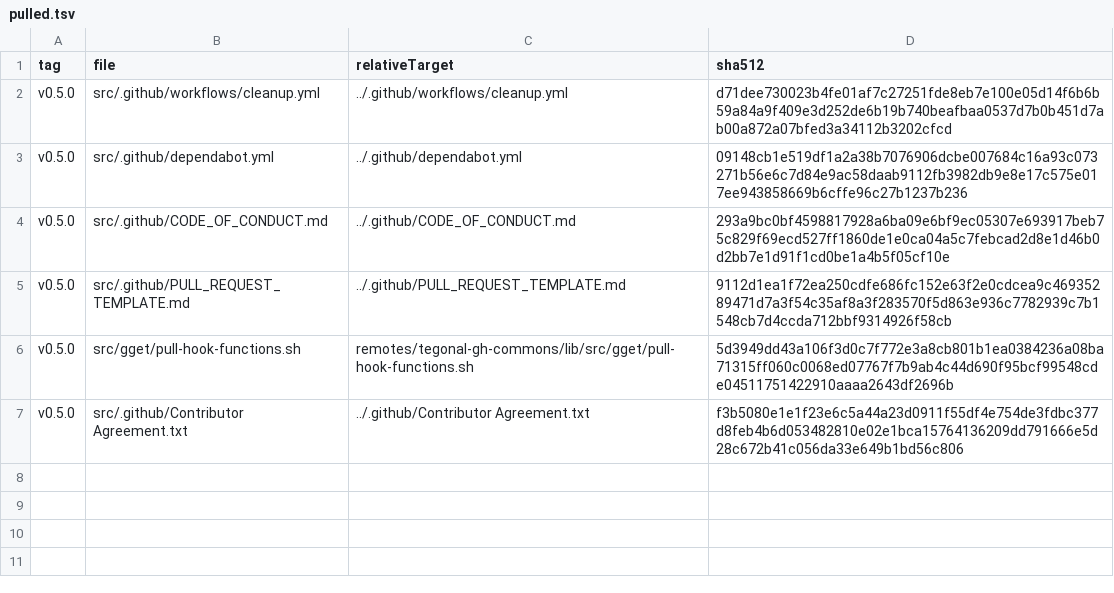
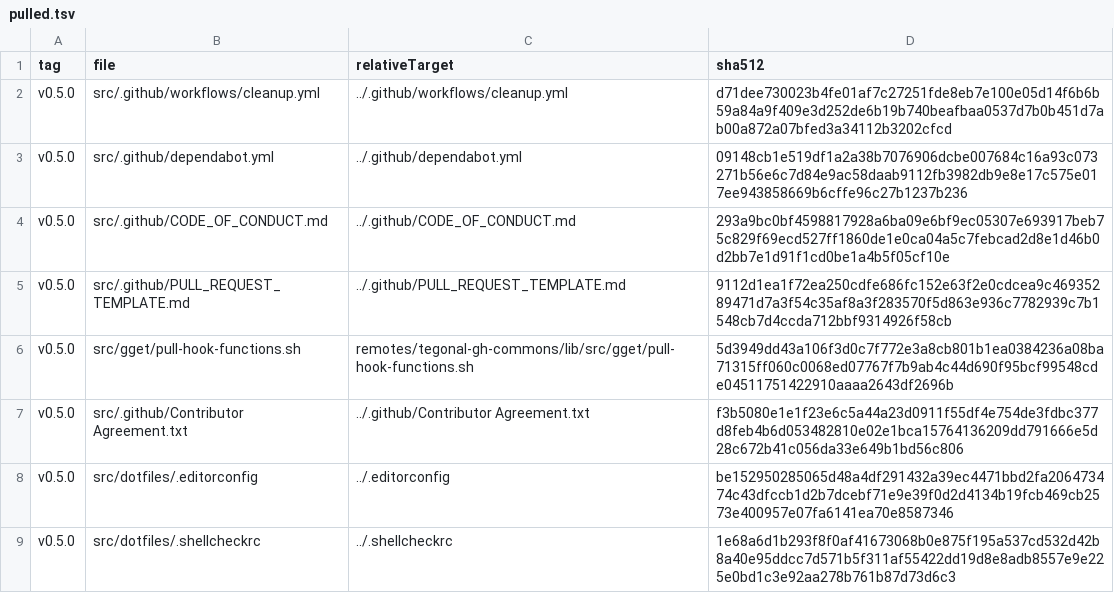
Before and after one commit to tegonal/gt, a TSV file: .gget/remotes/tegonal-gh-commons/pulled.tsv, drawn as a sheet.

Commit message:
use dotfiles from github-commons

```diff
--- a/.gget/remotes/tegonal-gh-commons/pulled.tsv
+++ b/.gget/remotes/tegonal-gh-commons/pulled.tsv
@@ -7 +7,3 @@ v0.5.0	src/gget/pull-hook-functions.sh	remotes/tegonal-gh-commons/lib/src/gget/p
 v0.5.0	src/.github/Contributor Agreement.txt	../.github/Contributor Agreement.txt	f3b5080e1e1f23e6c5a44a23d0911f55df4e754de3fdbc377d8feb4b6d053482810e02e1bca15764136209dd791666e5d28c672b41c056da33e649b1bd56c806
+v0.5.0	src/dotfiles/.editorconfig	../.editorconfig	be152950285065d48a4df291432a39ec4471bbd2fa206473474c43dfccb1d2b7dcebf71e9e39f0d2d4134b19fcb469cb2573e400957e07fa6141ea70e8587346
+v0.5.0	src/dotfiles/.shellcheckrc	../.shellcheckrc	1e68a6d1b293f8f0af41673068b0e875f195a537cd532d42b8a40e95ddcc7d571b5f311af55422dd19d8e8adb8557e9e225e0bd1c3e92aa278b761b87d73d6c3
```
Also changed, not shown: 2 other files.
